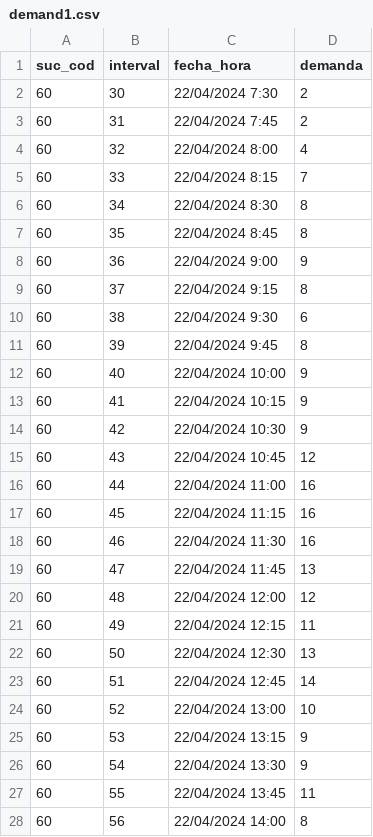
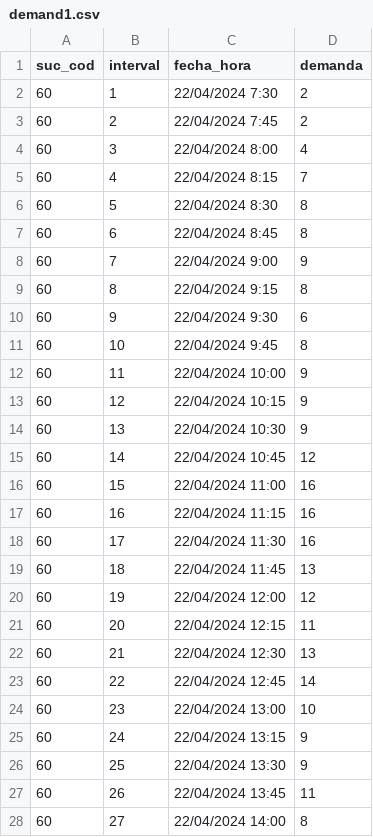
Before and after one commit to henrycerpa/database, a CSV file: demand1.csv, drawn as a sheet; only a part is shown; the diff covers the shown part only.

Commit message:
Add files via upload

```diff
--- a/demand1.csv
+++ b/demand1.csv
@@ -1,28 +1,28 @@
 suc_cod,interval,fecha_hora,demanda
-60,30,22/04/2024 7:30,2
-60,31,22/04/2024 7:45,2
-60,32,22/04/2024 8:00,4
-60,33,22/04/2024 8:15,7
-60,34,22/04/2024 8:30,8
-60,35,22/04/2024 8:45,8
-60,36,22/04/2024 9:00,9
-60,37,22/04/2024 9:15,8
-60,38,22/04/2024 9:30,6
-60,39,22/04/2024 9:45,8
-60,40,22/04/2024 10:00,9
-60,41,22/04/2024 10:15,9
-60,42,22/04/2024 10:30,9
-60,43,22/04/2024 10:45,12
-60,44,22/04/2024 11:00,16
-60,45,22/04/2024 11:15,16
-60,46,22/04/2024 11:30,16
-60,47,22/04/2024 11:45,13
-60,48,22/04/2024 12:00,12
-60,49,22/04/2024 12:15,11
-60,50,22/04/2024 12:30,13
-60,51,22/04/2024 12:45,14
-60,52,22/04/2024 13:00,10
-60,53,22/04/2024 13:15,9
-60,54,22/04/2024 13:30,9
-60,55,22/04/2024 13:45,11
-60,56,22/04/2024 14:00,8
+60,1,22/04/2024 7:30,2
+60,2,22/04/2024 7:45,2
+60,3,22/04/2024 8:00,4
+60,4,22/04/2024 8:15,7
+60,5,22/04/2024 8:30,8
+60,6,22/04/2024 8:45,8
+60,7,22/04/2024 9:00,9
+60,8,22/04/2024 9:15,8
+60,9,22/04/2024 9:30,6
+60,10,22/04/2024 9:45,8
+60,11,22/04/2024 10:00,9
+60,12,22/04/2024 10:15,9
+60,13,22/04/2024 10:30,9
+60,14,22/04/2024 10:45,12
+60,15,22/04/2024 11:00,16
+60,16,22/04/2024 11:15,16
+60,17,22/04/2024 11:30,16
+60,18,22/04/2024 11:45,13
+60,19,22/04/2024 12:00,12
+60,20,22/04/2024 12:15,11
+60,21,22/04/2024 12:30,13
+60,22,22/04/2024 12:45,14
+60,23,22/04/2024 13:00,10
+60,24,22/04/2024 13:15,9
+60,25,22/04/2024 13:30,9
+60,26,22/04/2024 13:45,11
+60,27,22/04/2024 14:00,8
```
Also changed, not shown: 19 edited cells elsewhere in this file.
